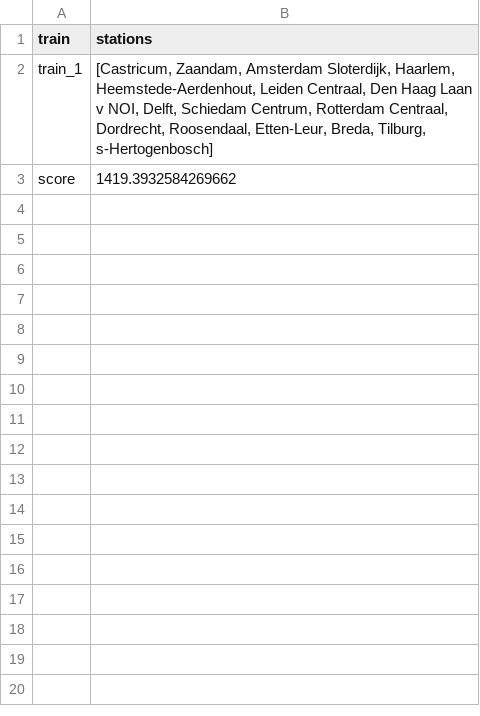
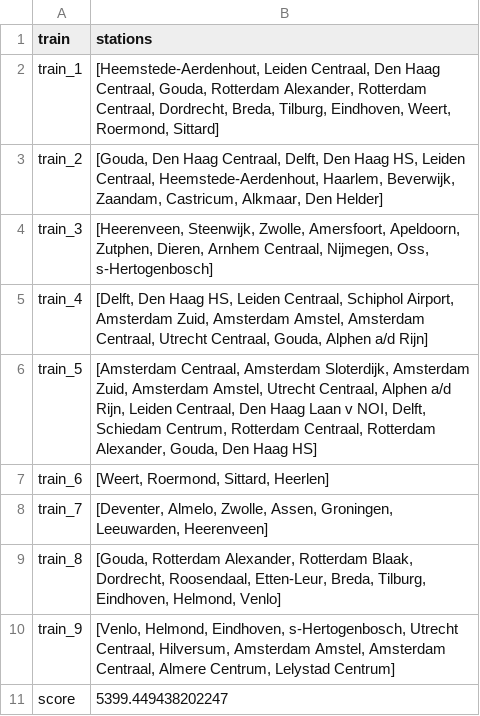
Before and after one commit to ilonawillemse/railNL, a CSV file: output/output_model.csv, drawn as a sheet.

```diff
--- a/output/output_model.csv
+++ b/output/output_model.csv
@@ -1,3 +1,11 @@
 train,stations
-train_1,"[Castricum, Zaandam, Amsterdam Sloterdijk, Haarlem, Heemstede-Aerdenhout, Leiden Centraal, Den Haag Laan v NOI, Delft, Schiedam Centrum, Rotterdam Centraal, Dordrecht, Roosendaal, Etten-Leur, Breda, Tilburg, s-Hertogenbosch]"
-score,1419.3932584269662
+train_1,"[Heemstede-Aerdenhout, Leiden Centraal, Den Haag Centraal, Gouda, Rotterdam Alexander, Rotterdam Centraal, Dordrecht, Breda, Tilburg, Eindhoven, Weert, Roermond, Sittard]"
+train_2,"[Gouda, Den Haag Centraal, Delft, Den Haag HS, Leiden Centraal, Heemstede-Aerdenhout, Haarlem, Beverwijk, Zaandam, Castricum, Alkmaar, Den Helder]"
+train_3,"[Heerenveen, Steenwijk, Zwolle, Amersfoort, Apeldoorn, Zutphen, Dieren, Arnhem Centraal, Nijmegen, Oss, s-Hertogenbosch]"
+train_4,"[Delft, Den Haag HS, Leiden Centraal, Schiphol Airport, Amsterdam Zuid, Amsterdam Amstel, Amsterdam Centraal, Utrecht Centraal, Gouda, Alphen a/d Rijn]"
+train_5,"[Amsterdam Centraal, Amsterdam Sloterdijk, Amsterdam Zuid, Amsterdam Amstel, Utrecht Centraal, Alphen a/d Rijn, Leiden Centraal, Den Haag Laan v NOI, Delft, Schiedam Centrum, Rotterdam Centraal, Rotterdam Alexander, Gouda, Den Haag HS]"
+train_6,"[Weert, Roermond, Sittard, Heerlen]"
+train_7,"[Deventer, Almelo, Zwolle, Assen, Groningen, Leeuwarden, Heerenveen]"
+train_8,"[Gouda, Rotterdam Alexander, Rotterdam Blaak, Dordrecht, Roosendaal, Etten-Leur, Breda, Tilburg, Eindhoven, Helmond, Venlo]"
+train_9,"[Venlo, Helmond, Eindhoven, s-Hertogenbosch, Utrecht Centraal, Hilversum, Amsterdam Amstel, Amsterdam Centraal, Almere Centrum, Lelystad Centrum]"
+score,5399.449438202247
```
Also changed, not shown: 3 other files.
